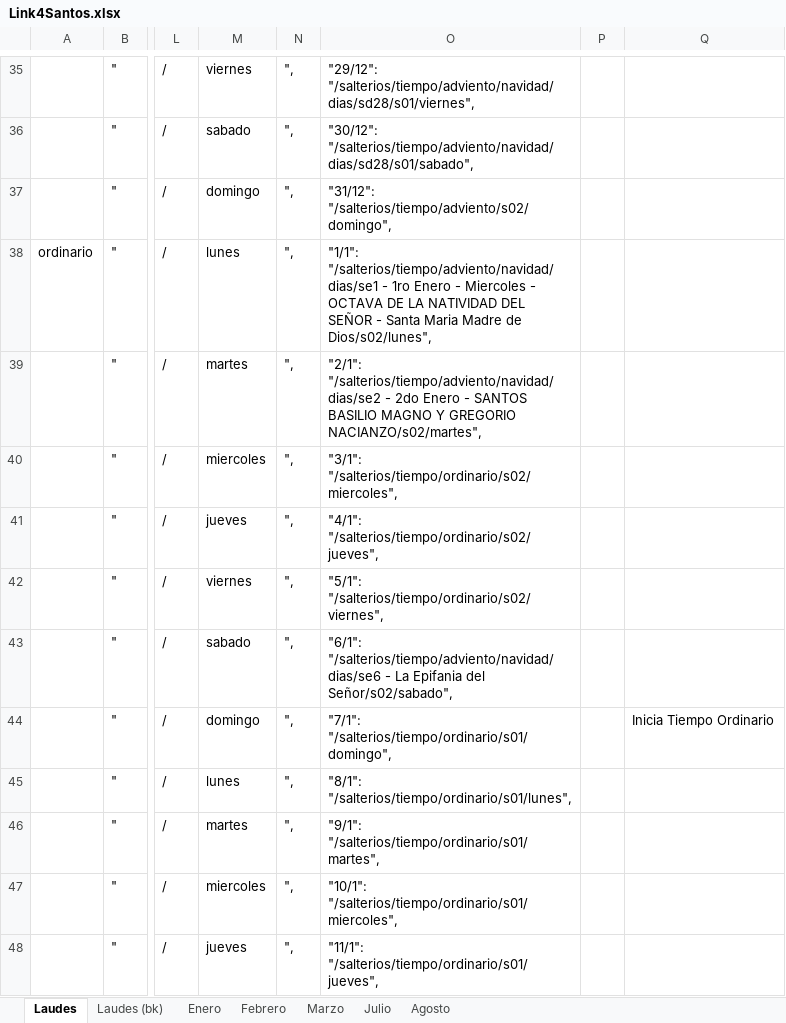
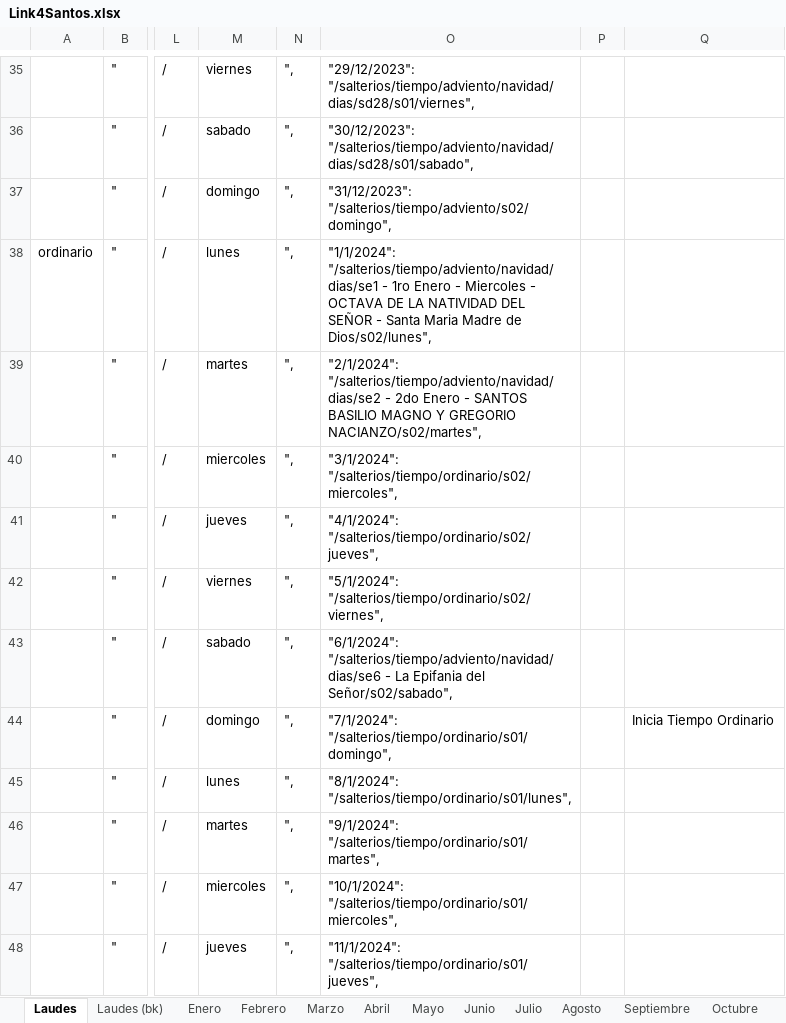
Before and after one commit to dbaezh78/salterios, an Excel workbook: update/Link4Santos.xlsx, sheet Laudes, drawn as a sheet; only a part is shown, gaps mark what is left out; values as stored, in another font and other column widths than the file's, no borders; conditional formats not drawn; the diff covers the shown part only; the diff names each change by its address in the sheet, - before the commit and + after, or states it on an @@ line.

```diff
--- a/update/Link4Santos.xlsx (sheet Laudes)
+++ b/update/Link4Santos.xlsx (sheet Laudes)
+sheet tab: Abril
+sheet tab: Mayo
+sheet tab: Junio
+sheet tab: Septiembre
+sheet tab: Octubre
-O35: "29/12": "/salterios/tiempo/adviento/navidad/dias/sd28/s01/viernes",
+O35: "29/12/2023": "/salterios/tiempo/adviento/navidad/dias/sd28/s01/viernes",
-O36: "30/12": "/salterios/tiempo/adviento/navidad/dias/sd28/s01/sabado",
+O36: "30/12/2023": "/salterios/tiempo/adviento/navidad/dias/sd28/s01/sabado",
-O37: "31/12": "/salterios/tiempo/adviento/s02/domingo",
+O37: "31/12/2023": "/salterios/tiempo/adviento/s02/domingo",
-O38: "1/1": "/salterios/tiempo/adviento/navidad/dias/se1 -…
+O38: "1/1/2024": "/salterios/tiempo/adviento/navidad/dias/se1 -…
-O39: "2/1": "/salterios/tiempo/adviento/navidad/dias/se2 -…
+O39: "2/1/2024": "/salterios/tiempo/adviento/navidad/dias/se2 -…
-O40: "3/1": "/salterios/tiempo/ordinario/s02/miercoles",
+O40: "3/1/2024": "/salterios/tiempo/ordinario/s02/miercoles",
-O41: "4/1": "/salterios/tiempo/ordinario/s02/jueves",
+O41: "4/1/2024": "/salterios/tiempo/ordinario/s02/jueves",
-O42: "5/1": "/salterios/tiempo/ordinario/s02/viernes",
+O42: "5/1/2024": "/salterios/tiempo/ordinario/s02/viernes",
-O43: "6/1": "/salterios/tiempo/adviento/navidad/dias/se6 -…
+O43: "6/1/2024": "/salterios/tiempo/adviento/navidad/dias/se6 -…
-O44: "7/1": "/salterios/tiempo/ordinario/s01/domingo",
+O44: "7/1/2024": "/salterios/tiempo/ordinario/s01/domingo",
-O45: "8/1": "/salterios/tiempo/ordinario/s01/lunes",
+O45: "8/1/2024": "/salterios/tiempo/ordinario/s01/lunes",
-O46: "9/1": "/salterios/tiempo/ordinario/s01/martes",
+O46: "9/1/2024": "/salterios/tiempo/ordinario/s01/martes",
-O47: "10/1": "/salterios/tiempo/ordinario/s01/miercoles",
+O47: "10/1/2024": "/salterios/tiempo/ordinario/s01/miercoles",
-O48: "11/1": "/salterios/tiempo/ordinario/s01/jueves",
+O48: "11/1/2024": "/salterios/tiempo/ordinario/s01/jueves",
```
Also changed, not shown: 399 edited cells elsewhere in this sheet, sheet Julio, sheet Agosto, sheet Marzo, sheet Enero, sheet Febrero, sheet Laudes (bk), other sheet tabs, formulas that keep their value, 8 other files.
